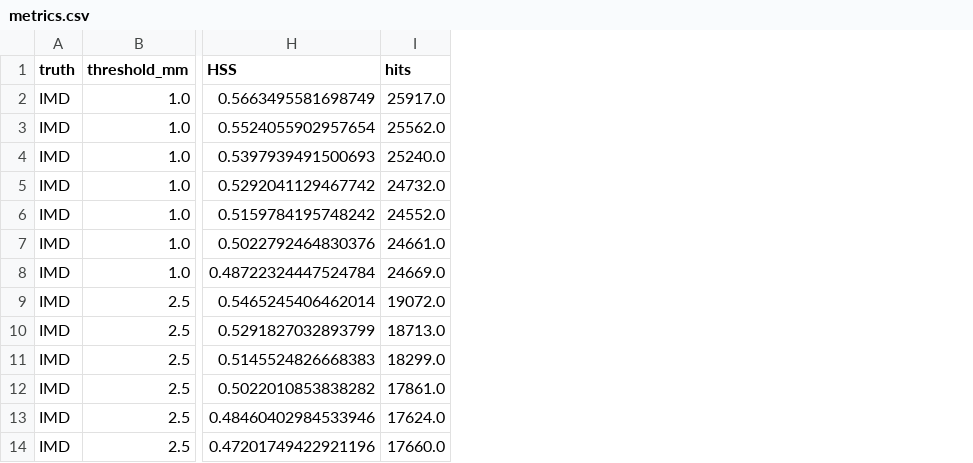
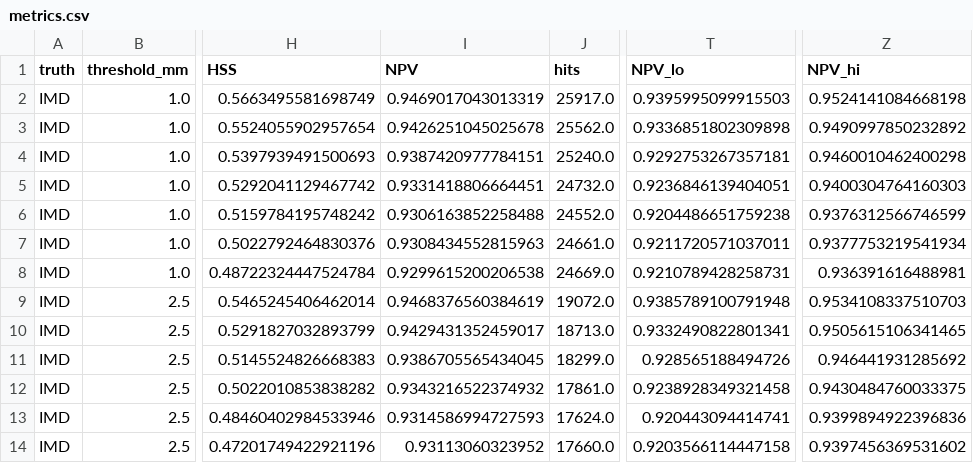
Before and after one commit to kolachahettt/india-rainfall-forecast-skill, a CSV file: results/metrics.csv, drawn as a sheet; only a part is shown, gaps mark what is left out; the diff names each change by its address in the sheet, - before the commit and + after, or states it on an @@ line.

```diff
--- a/results/metrics.csv
+++ b/results/metrics.csv
+column I (NPV), rows 2-14: 0.9469017043013319 | 0.9426251045025678 | 0.9387420977784151 | 0.9331418806664451 | 0.9306163852258488 | 0.9308434552815963 | 0.9299615200206538 | 0.9468376560384619 | 0.9429431352459017 | 0.9386705565434045 | 0.9343216522374932 | 0.9314586994727593 | 0.93113060323952
+column T (NPV_lo), rows 2-14: 0.9395995099915503 | 0.9336851802309898 | 0.9292753267357181 | 0.9236846139404051 | 0.9204486651759238 | 0.9211720571037011 | 0.9210789428258731 | 0.9385789100791948 | 0.9332490822801341 | 0.928565188494726 | 0.9238928349321458 | 0.920443094414741 | 0.9203566114447158
+column Z (NPV_hi), rows 2-14: 0.9524141084668198 | 0.9490997850232892 | 0.9460010462400298 | 0.9400304764160303 | 0.9376312566746599 | 0.9377753219541934 | 0.936391616488981 | 0.9534108337510703 | 0.9505615106341465 | 0.946441931285692 | 0.9430484760033375 | 0.9399894922396836 | 0.9397456369531602
```
Also changed, not shown: 13 other files.
